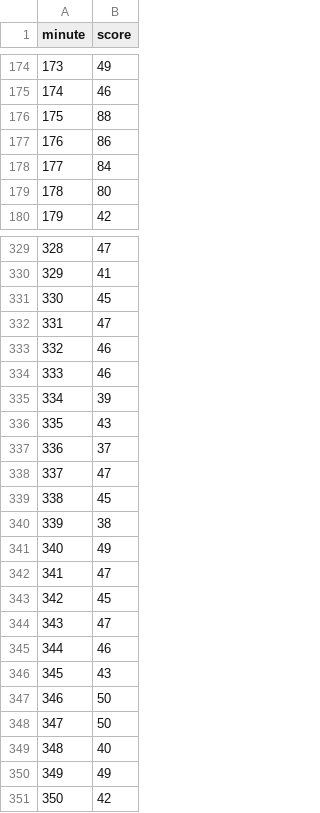
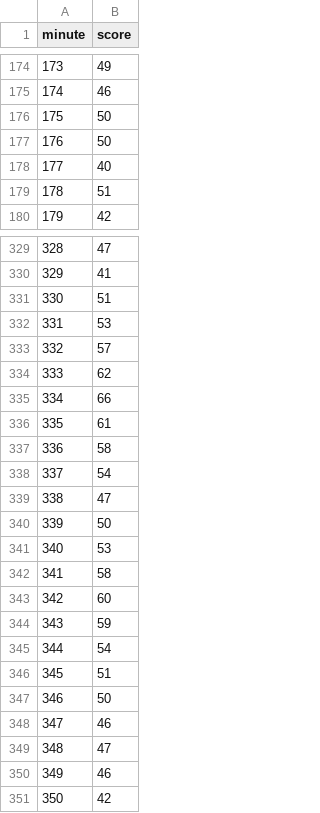
Before and after one commit to adeptanesthe/solo-73922122-c516d7b0-e9e3-471f-b3e9-701a6cc0cc9d, a CSV file: sample_data.csv, drawn as a sheet; only a part is shown, gaps mark what is left out; the diff covers the shown part only.

```diff
--- a/sample_data.csv
+++ b/sample_data.csv
@@ -175,6 +175,6 @@ minute,score
 174,46
-175,88
-176,86
-177,84
-178,80
+175,50
+176,50
+177,40
+178,51
 179,42
@@ -330,22 +330,22 @@ minute,score
 329,41
-330,45
-331,47
-332,46
-333,46
-334,39
-335,43
-336,37
-337,47
-338,45
-339,38
-340,49
-341,47
-342,45
-343,47
-344,46
-345,43
+330,51
+331,53
+332,57
+333,62
+334,66
+335,61
+336,58
+337,54
+338,47
+339,50
+340,53
+341,58
+342,60
+343,59
+344,54
+345,51
 346,50
-347,50
-348,40
-349,49
+347,46
+348,47
+349,46
 350,42
```
Also changed, not shown: 148 edited cells elsewhere in this file, 7 other files.
